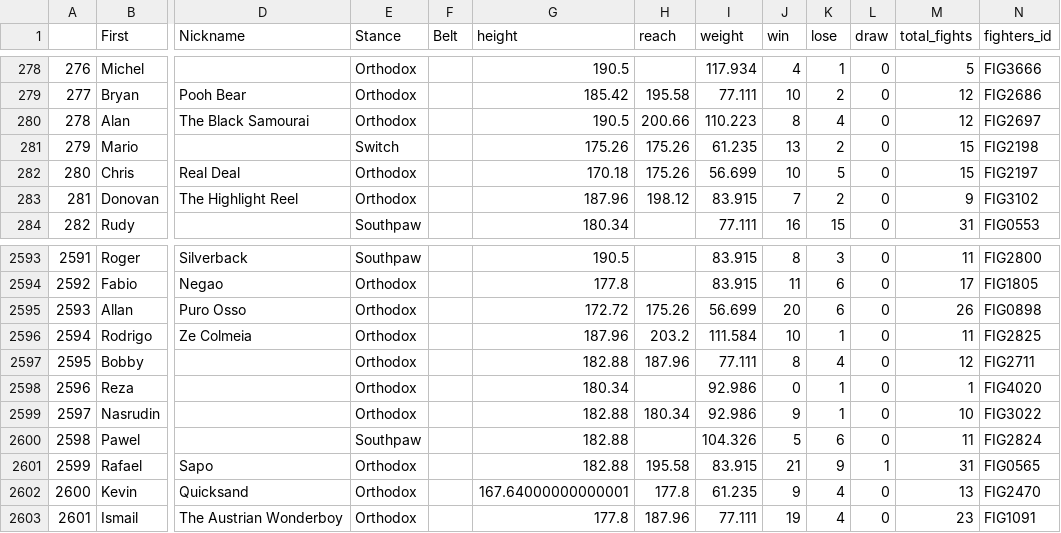
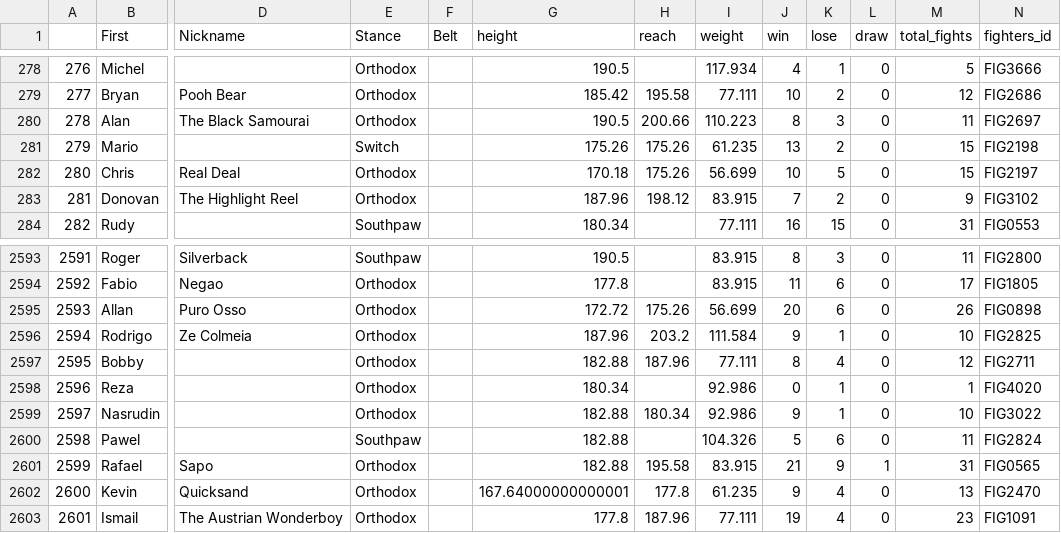
Before and after one commit to murilocechin/UFC-bets, a CSV file: webscaping/dataframes/df_fighters.csv, drawn as a sheet; only a part is shown, gaps mark what is left out; the diff names each change by its address in the sheet, - before the commit and + after, or states it on an @@ line.

```diff
--- a/webscaping/dataframes/df_fighters.csv
+++ b/webscaping/dataframes/df_fighters.csv
-K280 (lose): 4
+K280 (lose): 3
-M280 (total_fights): 12
+M280 (total_fights): 11
-J2596 (win): 10
+J2596 (win): 9
-M2596 (total_fights): 11
+M2596 (total_fights): 10
```
Also changed, not shown: webscaping/dataframes/df_fights.csv, 5 other files.
